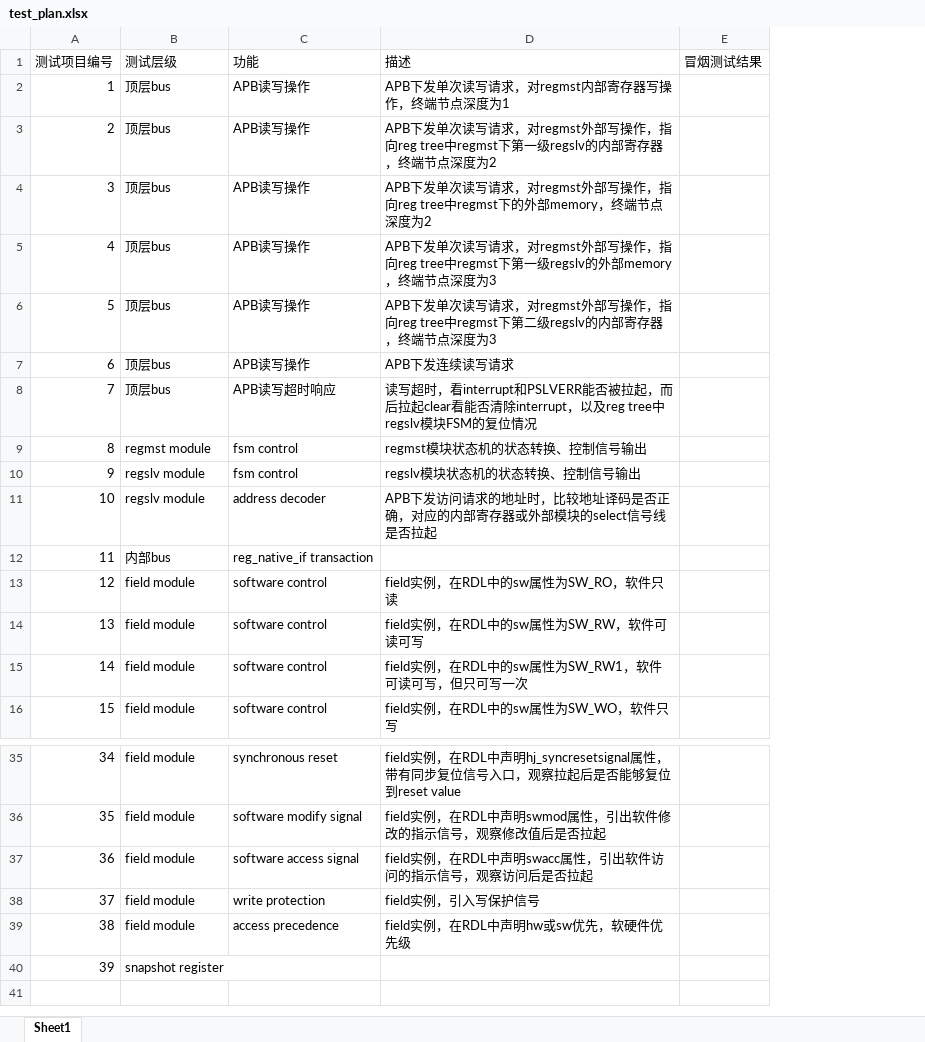
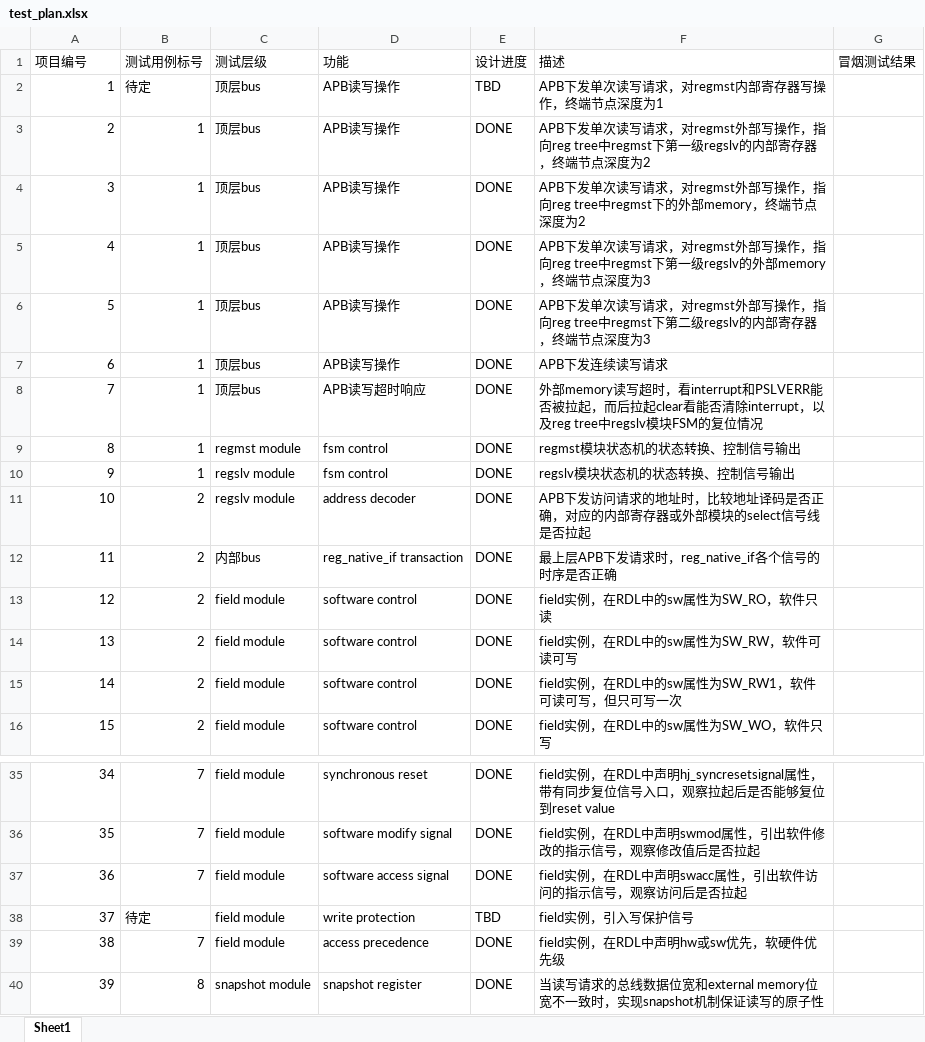
Before and after one commit to howsayhao/hj_reg_auto, an Excel workbook: docs/test_plan.xlsx, sheet Sheet1, drawn as a sheet; only a part is shown, gaps mark what is left out; values as stored, in another font and other column widths than the file's, no borders; addresses are those after the commit; the diff names each change by its address in the sheet, - before the commit and + after, or states it on an @@ line.

Commit message:
Update: test plan and test cases

```diff
--- a/docs/test_plan.xlsx (sheet Sheet1)
+++ b/docs/test_plan.xlsx (sheet Sheet1)
+column B (测试用例标号), rows 2-16: 待定 | 1 | 1 | 1 | 1 | 1 | 1 | 1 | 1 | 2 | 2 | 2 | 2 | 2 | 2; rows 35-40: 7 | 7 | 7 | 待定 | 7 | 8
+column E (设计进度), rows 2-16: TBD | DONE | DONE | DONE | DONE | DONE | DONE | DONE | DONE | DONE | DONE | DONE | DONE | DONE | DONE; rows 35-40: DONE | DONE | DONE | TBD | DONE | DONE
-A1: 测试项目编号
+A1: 项目编号
-F8 (描述): 读写超时…
+F8 (描述): 外部memory读写超时…
-F12 (描述): (empty)
+F12 (描述): 最上层APB下发请求时，reg_native_if各个信号的时序是否正确
-C40 (测试层级): snapshot register
+C40 (测试层级): snapshot module
-D40 (功能): (empty)
+D40 (功能): snapshot register
-F40 (描述): (empty)
+F40 (描述): 当读写请求的总线数据位宽和external memory位宽不一致时，实现snapshot机制保证读写的原子性
```
Also changed, not shown: 8 other files.
